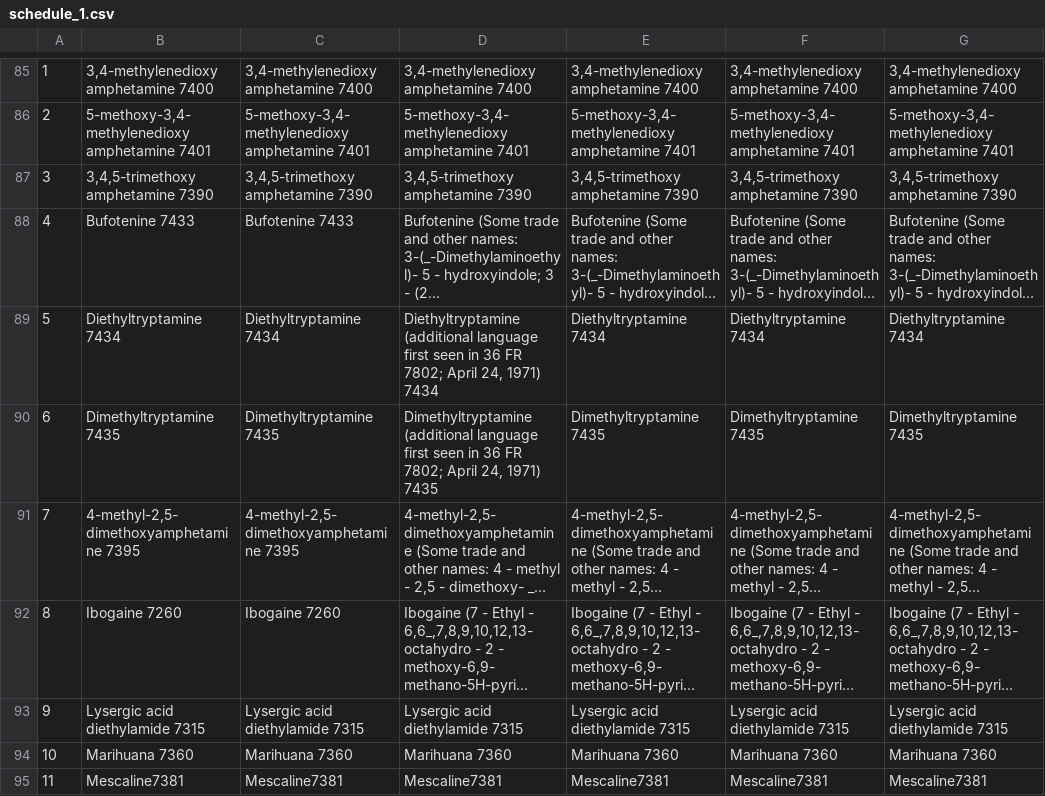
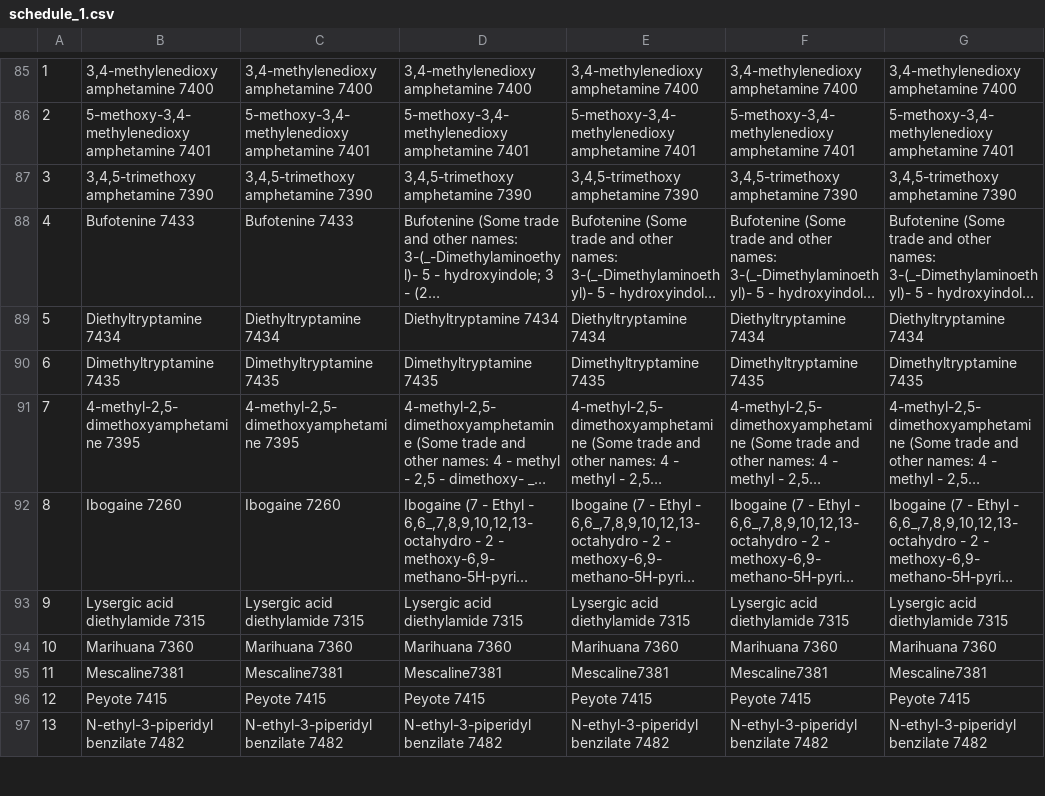
Before and after one commit to apurvis/controlled_sub_data, a CSV file: script/schedule_data/schedule_1.csv, drawn as a sheet; only a part is shown, gaps mark what is left out; the shorter side is filled out with more unchanged rows; long unchanged cells end in …; the diff names each change by its address in the sheet, - before the commit and + after, or states it on an @@ line.

```diff
--- a/script/schedule_data/schedule_1.csv
+++ b/script/schedule_data/schedule_1.csv
-D89: Diethyltryptamine (additional language first seen in 36 FR 7802; April 24, 1971) 7434
+D89: Diethyltryptamine 7434
-D90: Dimethyltryptamine (additional language first seen in 36 FR 7802; April 24, 1971) 7435
+D90: Dimethyltryptamine 7435
```
Also changed, not shown: 1 other file.
